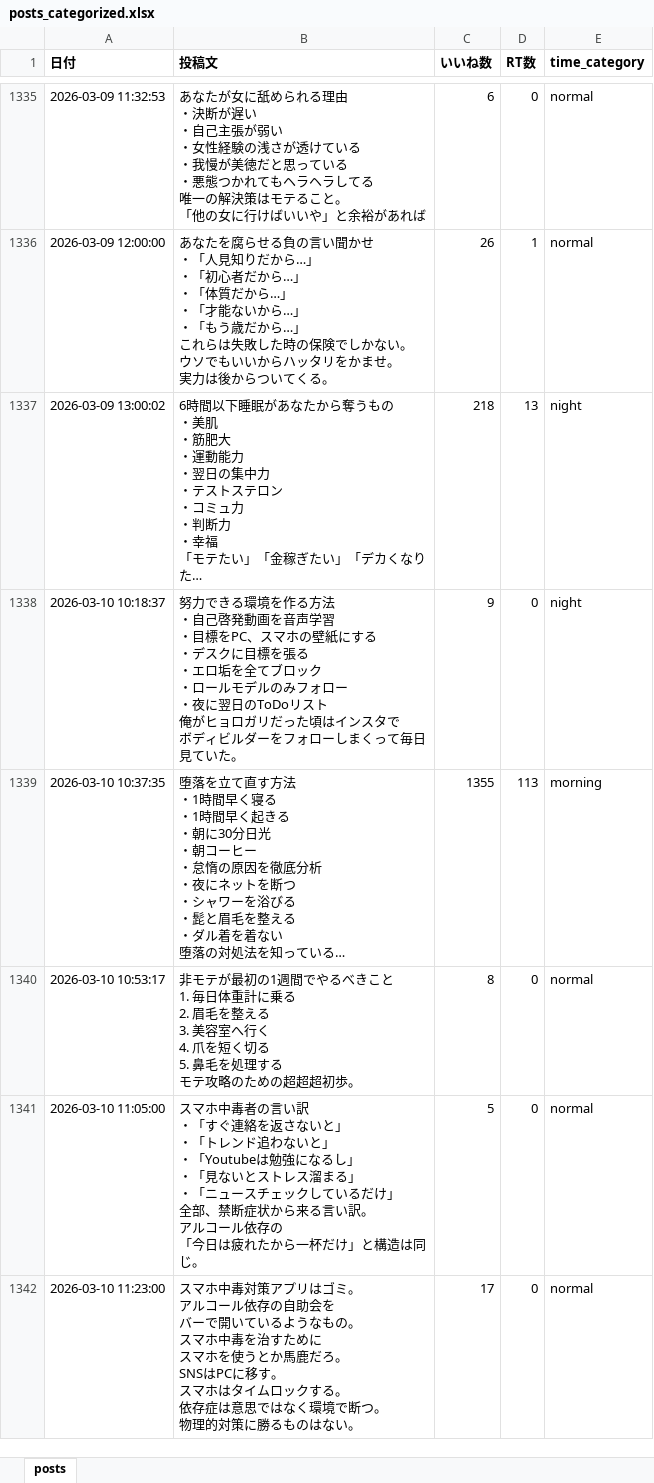
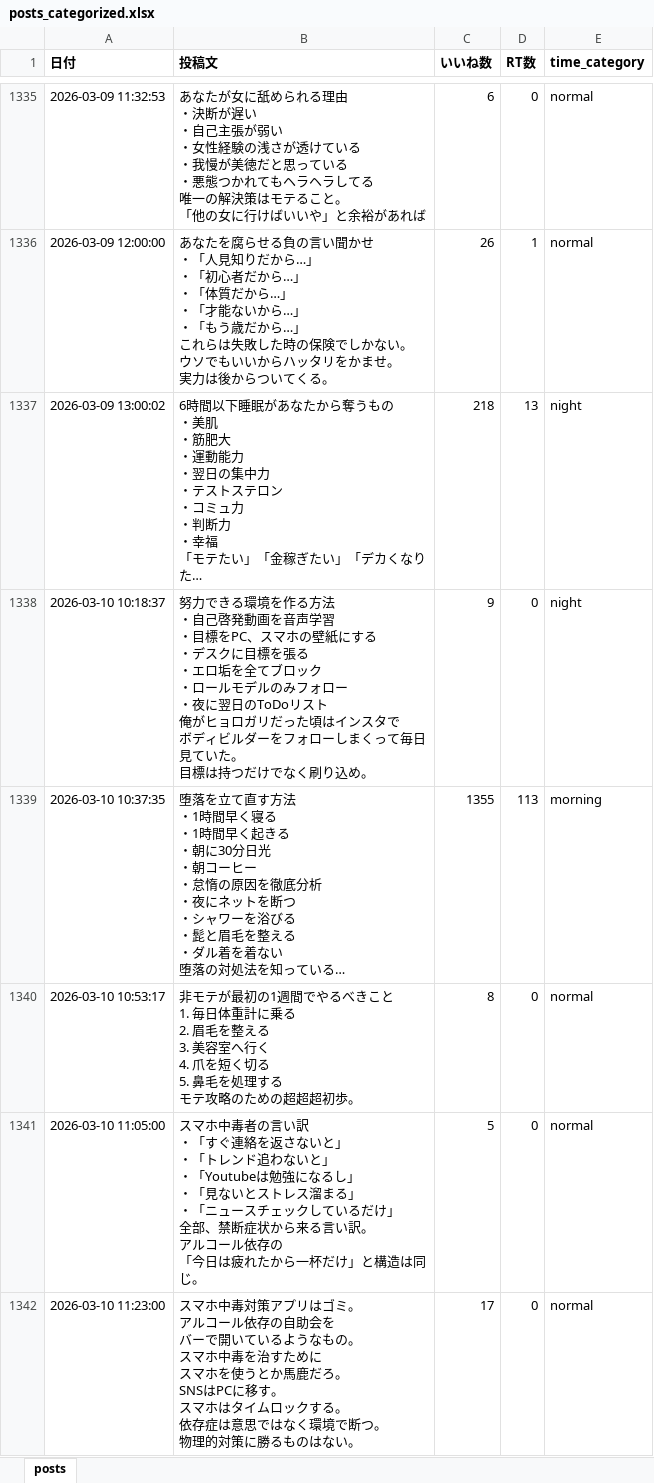
Before and after one commit to kotablog23-hub/sigma-auto-post, an Excel workbook: x_posts/posts_categorized.xlsx, sheet posts, drawn as a sheet; only a part is shown, gaps mark what is left out; long unchanged cells end in …; values as stored, in another font and other column widths than the file's, no borders; ↵ is a line break in a cell; the diff covers the shown part only; the diff names each change by its address in the sheet, - before the commit and + after, or states it on an @@ line.

Commit message:
update post state and fix truncated posts

```diff
--- a/x_posts/posts_categorized.xlsx (sheet posts)
+++ b/x_posts/posts_categorized.xlsx (sheet posts)
-B1338 (投稿文): …ていた。
+B1338 (投稿文): …ていた。 ↵ 目標は持つだけでなく刷り込め。
```
Also changed, not shown: 9 edited cells elsewhere in this sheet, 3 other files.
